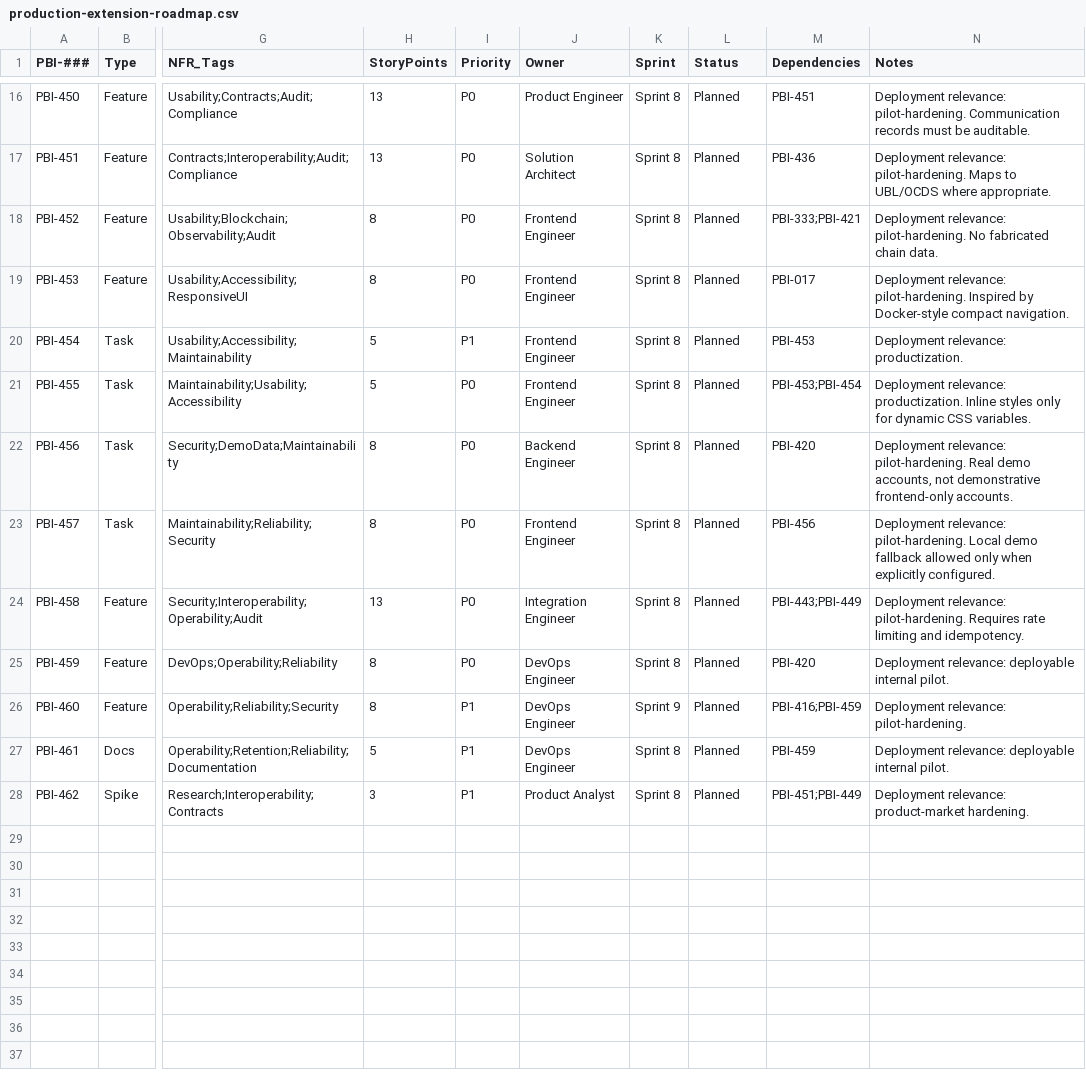
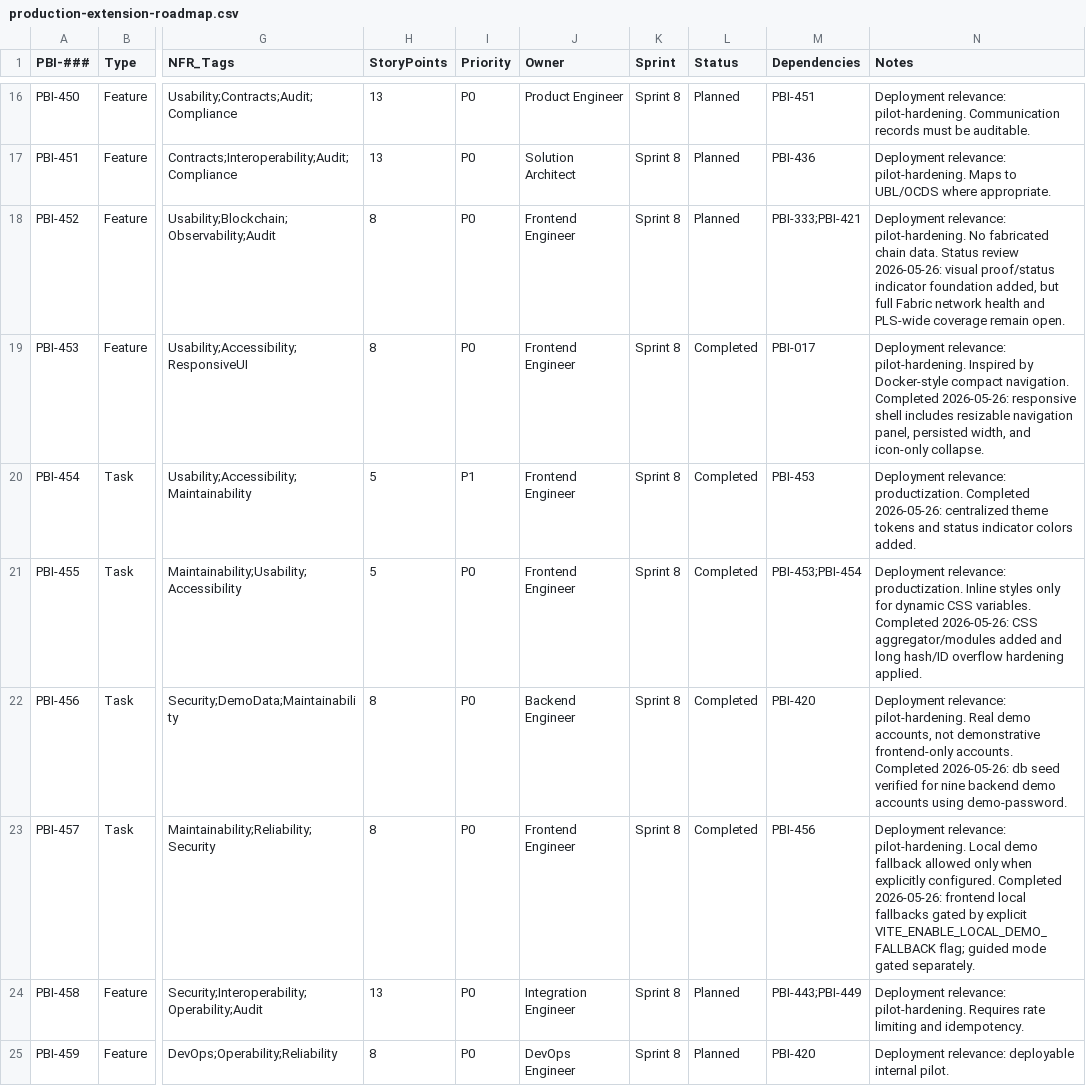
Before and after one commit to raichiiiiiii/Blockchain-Based-E-Procurement-System, a CSV file: backlog/production-extension-roadmap.csv, drawn as a sheet; only a part is shown, gaps mark what is left out; the shorter side is filled out with more unchanged rows; the diff names each change by its address in the sheet, - before the commit and + after, or states it on an @@ line.

Commit message:
feat(ui): harden demo accounts and responsive product shell

```diff
--- a/backlog/production-extension-roadmap.csv
+++ b/backlog/production-extension-roadmap.csv
-N18 (Notes): …chain data.
+N18 (Notes): …chain data. Status review 2026-05-26: visual proof/status indicator foundation added, but full Fabric network health and PLS-wide coverage remain open.
-L19:L23 (Status): Planned
+L19:L23 (Status): Completed
-N19 (Notes): …compact navigation.
+N19 (Notes): …compact navigation. Completed 2026-05-26: responsive shell includes resizable navigation panel, persisted width, and icon-only collapse.
-N20 (Notes): …relevance: productization.
+N20 (Notes): …relevance: productization. Completed 2026-05-26: centralized theme tokens and status indicator colors added.
-N21 (Notes): …CSS variables.
+N21 (Notes): …CSS variables. Completed 2026-05-26: CSS aggregator/modules added and long hash/ID overflow hardening applied.
-N22 (Notes): …frontend-only accounts.
+N22 (Notes): …frontend-only accounts. Completed 2026-05-26: db seed verified for nine backend demo accounts using demo-password.
-N23 (Notes): …explicitly configured.
+N23 (Notes): …explicitly configured. Completed 2026-05-26: frontend local fallbacks gated by explicit VITE_ENABLE_LOCAL_DEMO_FALLBACK flag; guided mode gated separately.
```
Also changed, not shown: 39 other files.
